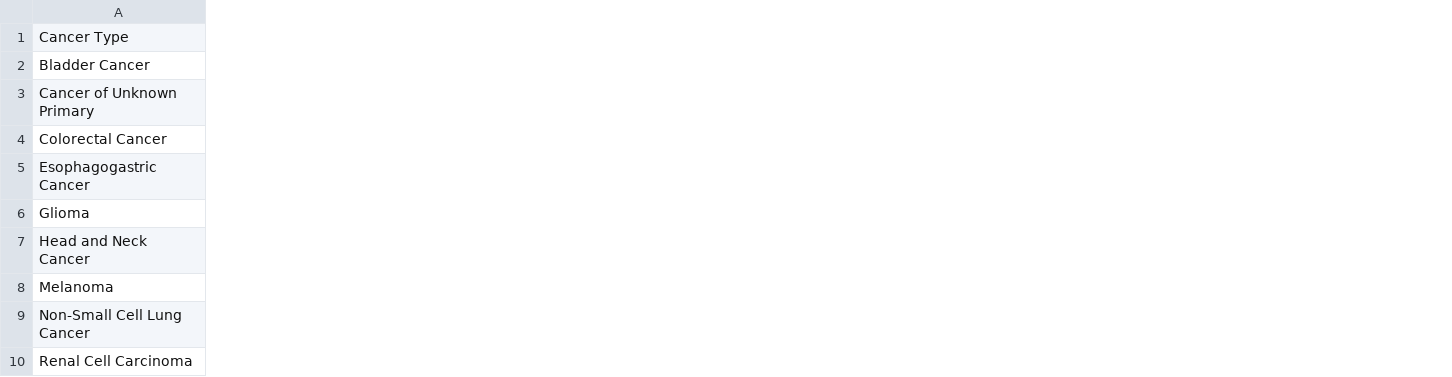
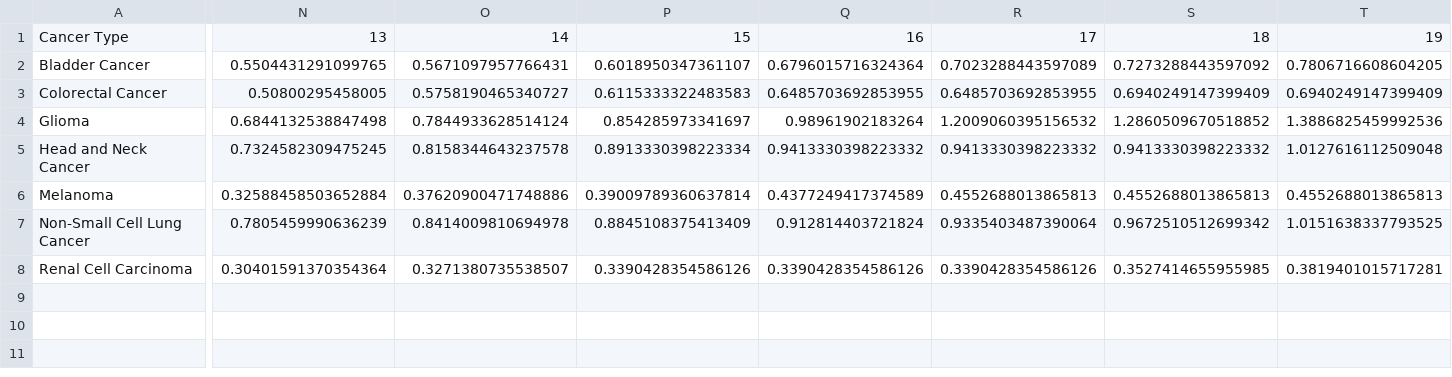
Before and after one commit to changhw01/gemini, a CSV file: data/hz_pd1_df.csv, drawn as a sheet; only a part is shown, gaps mark what is left out; removed rows and columns are numbered as before the commit, all else as after; rows hold the shown columns only; the diff covers the shown part only; the diff names each change by its address in the sheet, - before the commit and + after, or states it on an @@ line.

```diff
--- a/data/hz_pd1_df.csv
+++ b/data/hz_pd1_df.csv
+column N, rows 1-8: 13 | 0.5504431291099765 | 0.50800295458005 | 0.6844132538847498 | 0.7324582309475245 | 0.32588458503652884 | 0.7805459990636239 | 0.30401591370354364
+column O, rows 1-8: 14 | 0.5671097957766431 | 0.5758190465340727 | 0.7844933628514124 | 0.8158344643237578 | 0.37620900471748886 | 0.8414009810694978 | 0.3271380735538507
+column P, rows 1-8: 15 | 0.6018950347361107 | 0.6115333322483583 | 0.854285973341697 | 0.8913330398223334 | 0.39009789360637814 | 0.8845108375413409 | 0.3390428354586126
+column Q, rows 1-8: 16 | 0.6796015716324364 | 0.6485703692853955 | 0.98961902183264 | 0.9413330398223332 | 0.4377249417374589 | 0.912814403721824 | 0.3390428354586126
+column R, rows 1-8: 17 | 0.7023288443597089 | 0.6485703692853955 | 1.2009060395156532 | 0.9413330398223332 | 0.4552688013865813 | 0.9335403487390064 | 0.3390428354586126
+column S, rows 1-8: 18 | 0.7273288443597092 | 0.6940249147399409 | 1.2860509670518852 | 0.9413330398223332 | 0.4552688013865813 | 0.9672510512699342 | 0.3527414655955985
+column T, rows 1-8: 19 | 0.7806716608604205 | 0.6940249147399409 | 1.3886825459992536 | 1.0127616112509048 | 0.4552688013865813 | 1.0151638337793525 | 0.3819401015717281
-row 3: Cancer of Unknown Primary
-row 5: Esophagogastric Cancer
```
Also changed, not shown: 5 added columns elsewhere in this file, data/hz_combo_df.csv, data/km_combo_df.csv, 4 other files.
